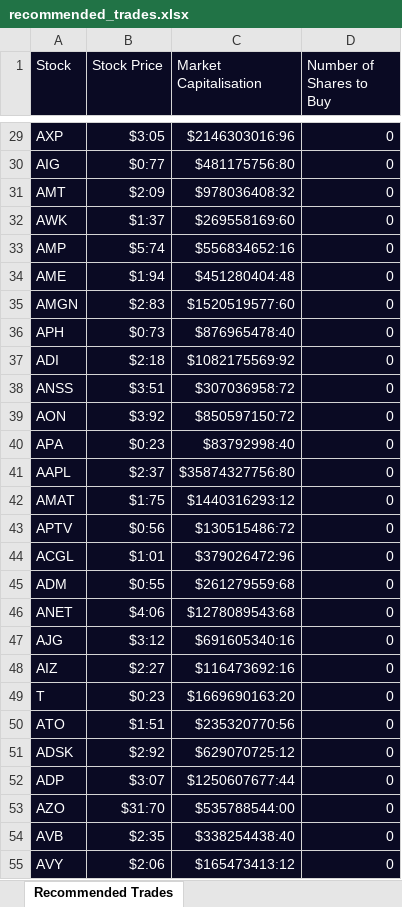
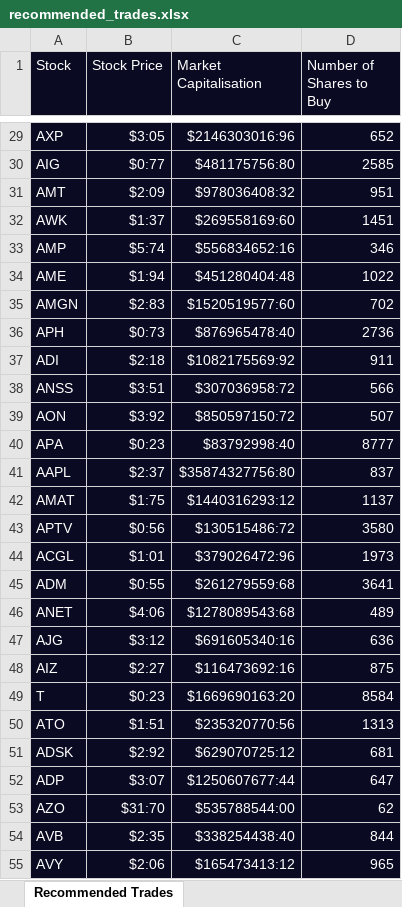
Before and after one commit to nathanscott01/algorithm_trading, an Excel workbook: recommended_trades.xlsx, sheet Recommended Trades, drawn as a sheet; only a part is shown, gaps mark what is left out; values as stored, in another font and other column widths than the file's, no borders; the diff covers the shown part only; the diff names each change by its address in the sheet, - before the commit and + after, or states it on an @@ line.

```diff
--- a/recommended_trades.xlsx (sheet Recommended Trades)
+++ b/recommended_trades.xlsx (sheet Recommended Trades)
-D29 (Number of Shares to Buy): 0
+D29 (Number of Shares to Buy): 652
-D30 (Number of Shares to Buy): 0
+D30 (Number of Shares to Buy): 2585
-D31 (Number of Shares to Buy): 0
+D31 (Number of Shares to Buy): 951
-D32 (Number of Shares to Buy): 0
+D32 (Number of Shares to Buy): 1451
-D33 (Number of Shares to Buy): 0
+D33 (Number of Shares to Buy): 346
-D34 (Number of Shares to Buy): 0
+D34 (Number of Shares to Buy): 1022
-D35 (Number of Shares to Buy): 0
+D35 (Number of Shares to Buy): 702
-D36 (Number of Shares to Buy): 0
+D36 (Number of Shares to Buy): 2736
-D37 (Number of Shares to Buy): 0
+D37 (Number of Shares to Buy): 911
-D38 (Number of Shares to Buy): 0
+D38 (Number of Shares to Buy): 566
-D39 (Number of Shares to Buy): 0
+D39 (Number of Shares to Buy): 507
-D40 (Number of Shares to Buy): 0
+D40 (Number of Shares to Buy): 8777
-D41 (Number of Shares to Buy): 0
+D41 (Number of Shares to Buy): 837
-D42 (Number of Shares to Buy): 0
+D42 (Number of Shares to Buy): 1137
-D43 (Number of Shares to Buy): 0
+D43 (Number of Shares to Buy): 3580
-D44 (Number of Shares to Buy): 0
+D44 (Number of Shares to Buy): 1973
-D45 (Number of Shares to Buy): 0
+D45 (Number of Shares to Buy): 3641
-D46 (Number of Shares to Buy): 0
+D46 (Number of Shares to Buy): 489
-D47 (Number of Shares to Buy): 0
+D47 (Number of Shares to Buy): 636
-D48 (Number of Shares to Buy): 0
+D48 (Number of Shares to Buy): 875
-D49 (Number of Shares to Buy): 0
+D49 (Number of Shares to Buy): 8584
-D50 (Number of Shares to Buy): 0
+D50 (Number of Shares to Buy): 1313
-D51 (Number of Shares to Buy): 0
+D51 (Number of Shares to Buy): 681
-D52 (Number of Shares to Buy): 0
+D52 (Number of Shares to Buy): 647
-D53 (Number of Shares to Buy): 0
+D53 (Number of Shares to Buy): 62
-D54 (Number of Shares to Buy): 0
+D54 (Number of Shares to Buy): 844
-D55 (Number of Shares to Buy): 0
+D55 (Number of Shares to Buy): 965
```
Also changed, not shown: 474 edited cells elsewhere in this sheet, 1 other file.
